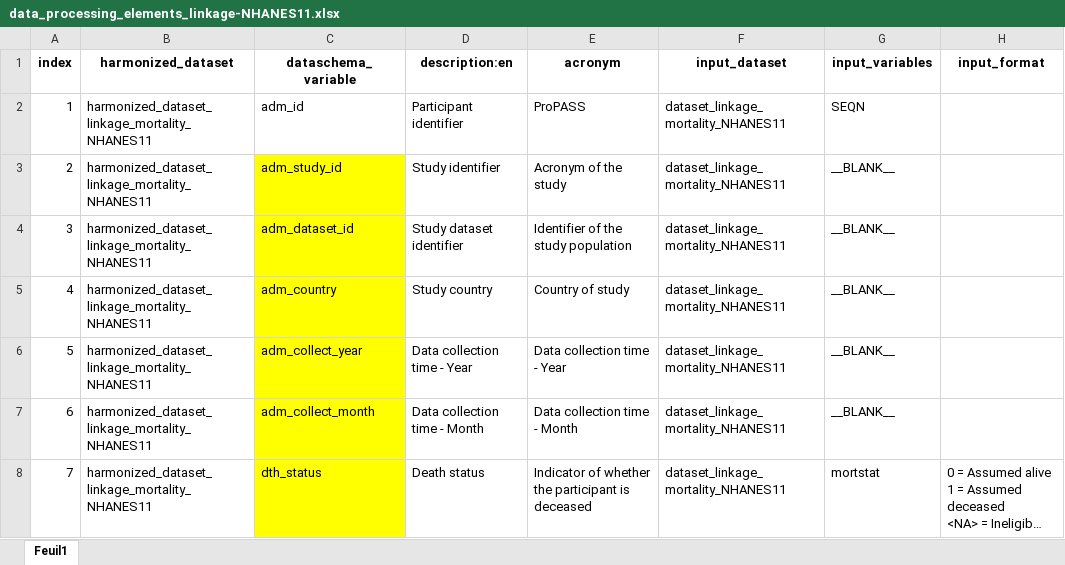
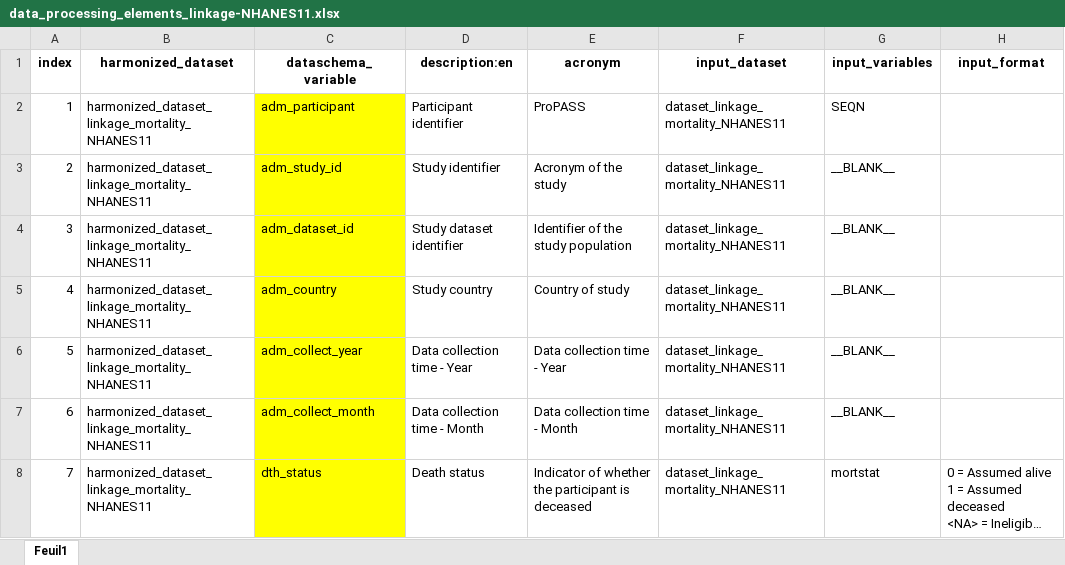
Before and after one commit to maelstrom-research/harmonization_ProPASS, an Excel workbook: linkage/data_processing_elements_linkage-NHANES11.xlsx, sheet Feuil1, drawn as a sheet; only a part is shown; long unchanged cells end in …; values as stored, in another font and other column widths than the file's, no borders; the diff names each change by its address in the sheet, - before the commit and + after, or states it on an @@ line.

```diff
--- a/linkage/data_processing_elements_linkage-NHANES11.xlsx (sheet Feuil1)
+++ b/linkage/data_processing_elements_linkage-NHANES11.xlsx (sheet Feuil1)
-C2 (dataschema_variable): adm_id
+C2 (dataschema_variable): adm_participant
-C2 fill: none
+C2 fill: #FFFF00
```
Also changed, not shown: linkage/data_processing_elements_linkage-NHANES13.xlsx.
